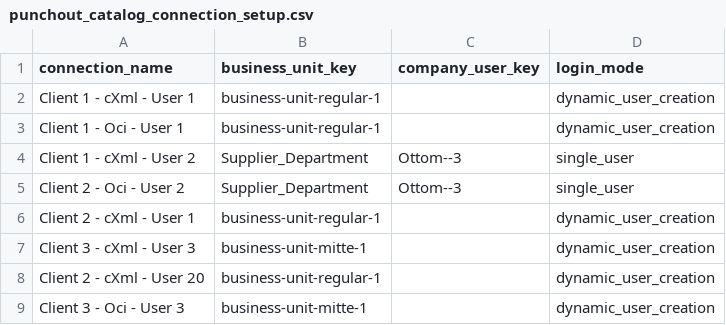
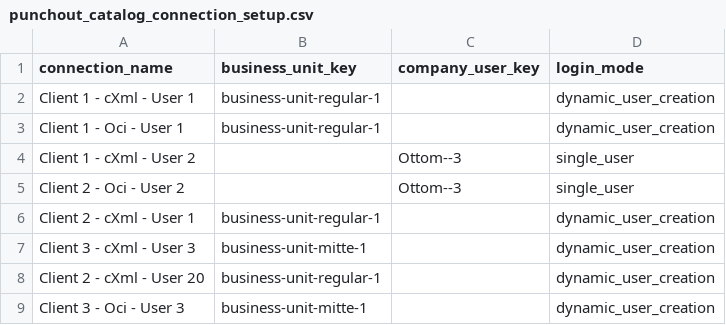
Before and after one commit to punchout-catalogs/punchout-catalog-spryker, a CSV file: data/import/punchout_catalog_connection_setup.csv, drawn as a sheet.

Commit message:
SPRYK-9 / ps-8578 - fixed single login mode when BU is `null`

```diff
--- a/data/import/punchout_catalog_connection_setup.csv
+++ b/data/import/punchout_catalog_connection_setup.csv
@@ -3,4 +3,4 @@ Client 1 - cXml - User 1,business-unit-regular-1,,dynamic_user_creation
 Client 1 - Oci - User 1,business-unit-regular-1,,dynamic_user_creation
-Client 1 - cXml - User 2,Supplier_Department,Ottom--3,single_user
-Client 2 - Oci - User 2,Supplier_Department,Ottom--3,single_user
+Client 1 - cXml - User 2,,Ottom--3,single_user
+Client 2 - Oci - User 2,,Ottom--3,single_user
 Client 2 - cXml - User 1,business-unit-regular-1,,dynamic_user_creation
```
Also changed, not shown: 2 other files.
